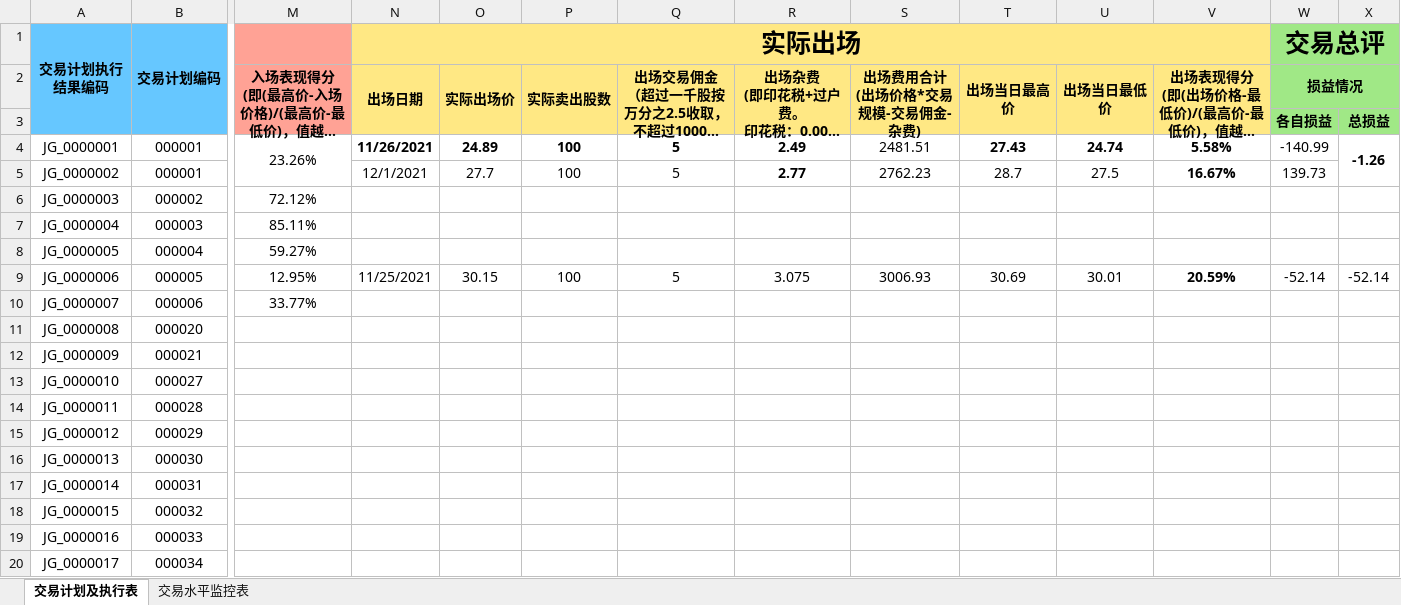
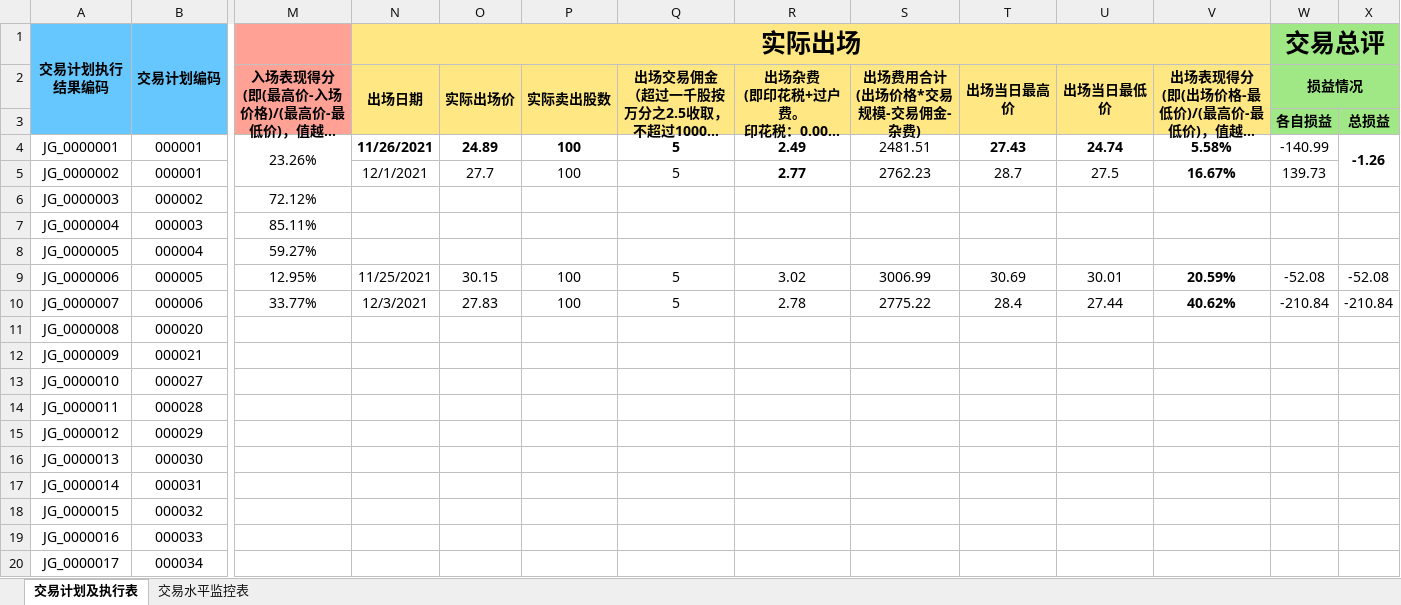
Before and after one commit to leaves-27/life, an Excel workbook: 我的创作/股票/技术投资/SEAP交易系统/交易计划执行结果.xlsx, sheet 交易计划及执行表, drawn as a sheet; only a part is shown, gaps mark what is left out; long unchanged cells end in …; values as stored, in another font and other column widths than the file's, no borders; the diff names each change by its address in the sheet, - before the commit and + after, or states it on an @@ line.

```diff
--- a/我的创作/股票/技术投资/SEAP交易系统/交易计划执行结果.xlsx (sheet 交易计划及执行表)
+++ b/我的创作/股票/技术投资/SEAP交易系统/交易计划执行结果.xlsx (sheet 交易计划及执行表)
-R9: 3.075
+R9: 3.02
-S9 (出场费用合计 (出场价格*交易规模-交易佣金-杂费)): 3006.93
+S9 (出场费用合计 (出场价格*交易规模-交易佣金-杂费)): 3006.99
-W9 (损益情况): -52.14
+W9 (损益情况): -52.08
-X9: -52.14
+X9: -52.08
-N10 (出场日期): (empty)
+N10 (出场日期): 12/3/2021
-O10 (实际出场价): (empty)
+O10 (实际出场价): 27.83
-P10 (实际卖出股数): (empty)
+P10 (实际卖出股数): 100
-Q10: (empty)
+Q10: 5
-R10: (empty)
+R10: 2.78
-S10 (出场费用合计 (出场价格*交易规模-交易佣金-杂费)): (empty)
+S10 (出场费用合计 (出场价格*交易规模-交易佣金-杂费)): 2775.22
-T10 (出场当日最高价): (empty)
+T10 (出场当日最高价): 28.4
-U10 (出场当日最低价): (empty)
+U10 (出场当日最低价): 27.44
-V10: (empty)
+V10: 40.62%
-W10 (损益情况): (empty)
+W10 (损益情况): -210.84
-X10: (empty)
+X10: -210.84
```
Also changed, not shown: 我的创作/股票/技术投资/SEAP交易系统/交易计划可行性分析.xlsx, 1 other file.
